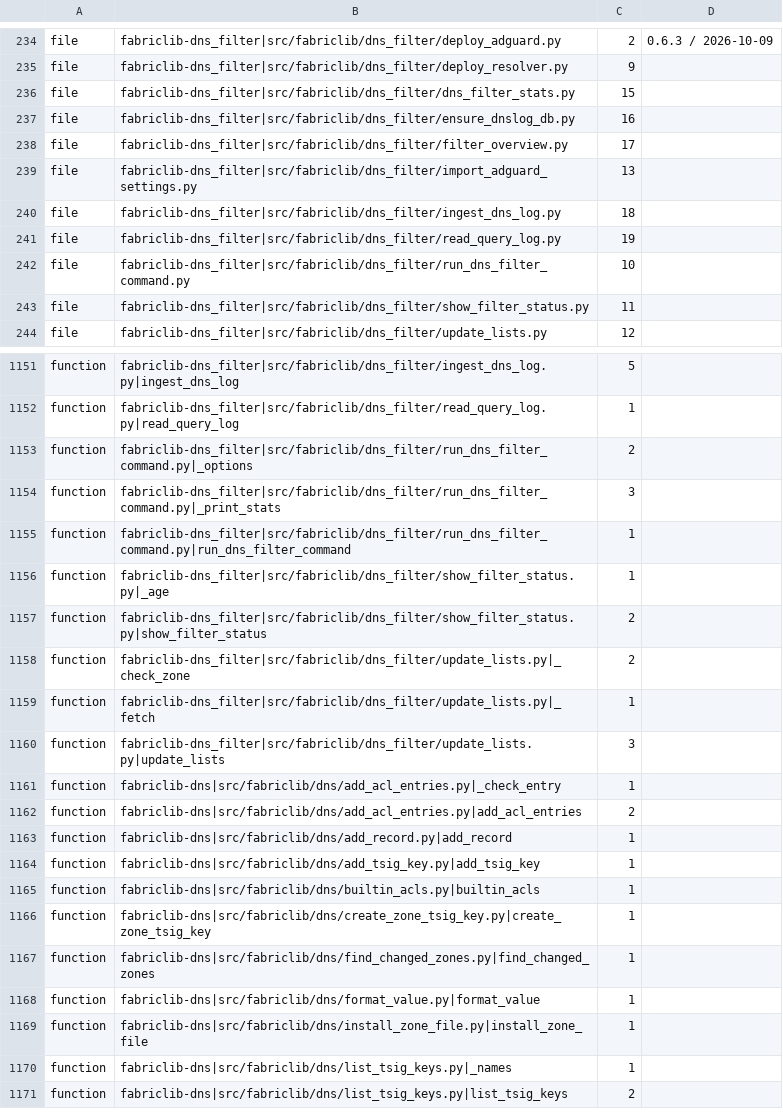
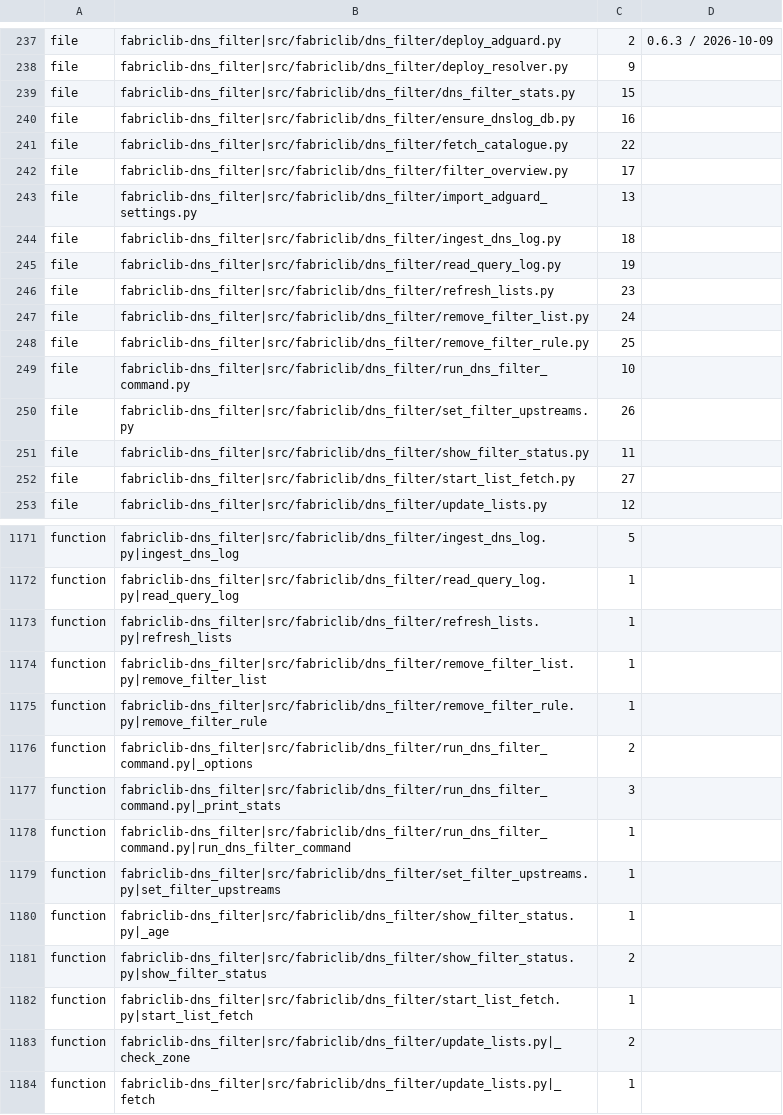
Before and after one commit to archdukejim/open-fabric, a TSV file: scripts/docs/lib_doc_numbers.tsv, drawn as a sheet; only a part is shown, gaps mark what is left out; the shorter side is filled out with more unchanged rows; the diff covers the shown part only; the diff names each change by its address in the sheet, - before the commit and + after, or states it on an @@ line.

```diff
--- a/scripts/docs/lib_doc_numbers.tsv
+++ b/scripts/docs/lib_doc_numbers.tsv
+row 241: file | fabriclib-dns_filter|src/fabriclib/dns_filter/fetch_catalogue.py | 22
+row 246: file | fabriclib-dns_filter|src/fabriclib/dns_filter/refresh_lists.py | 23
+row 247: file | fabriclib-dns_filter|src/fabriclib/dns_filter/remove_filter_list.py | 24
+row 248: file | fabriclib-dns_filter|src/fabriclib/dns_filter/remove_filter_rule.py | 25
+row 250: file | fabriclib-dns_filter|src/fabriclib/dns_filter/set_filter_upstreams.py | 26
+row 252: file | fabriclib-dns_filter|src/fabriclib/dns_filter/start_list_fetch.py | 27
+row 1173: function | fabriclib-dns_filter|src/fabriclib/dns_filter/refresh_lists.py|refresh_lists | 1
+row 1174: function | fabriclib-dns_filter|src/fabriclib/dns_filter/remove_filter_list.py|remove_filter_list | 1
+row 1175: function | fabriclib-dns_filter|src/fabriclib/dns_filter/remove_filter_rule.py|remove_filter_rule | 1
+row 1179: function | fabriclib-dns_filter|src/fabriclib/dns_filter/set_filter_upstreams.py|set_filter_upstreams | 1
+row 1182: function | fabriclib-dns_filter|src/fabriclib/dns_filter/start_list_fetch.py|start_list_fetch | 1
```
Also changed, not shown: 23 added rows elsewhere in this file, docs/volume_2_engineering_decisions/assets/review-ledger.tsv, 50 other files.
